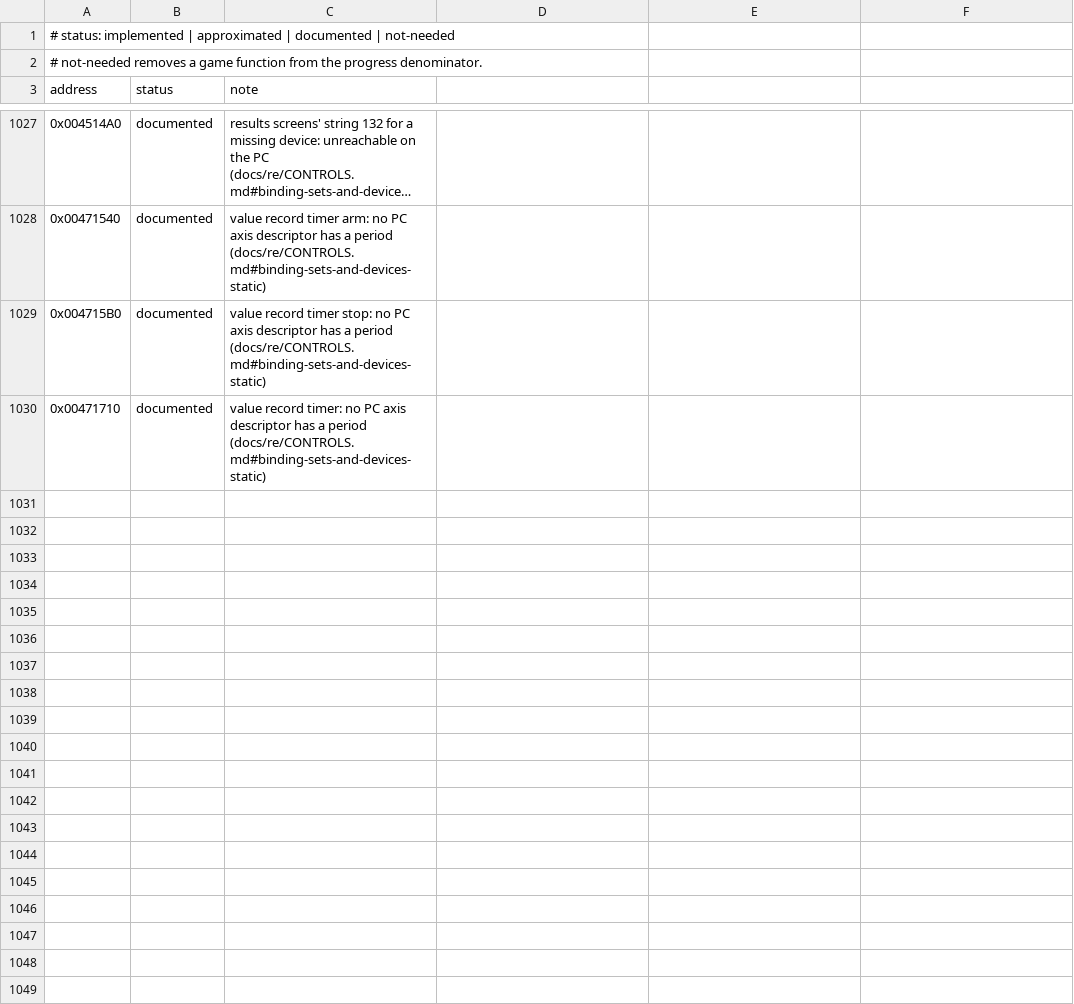
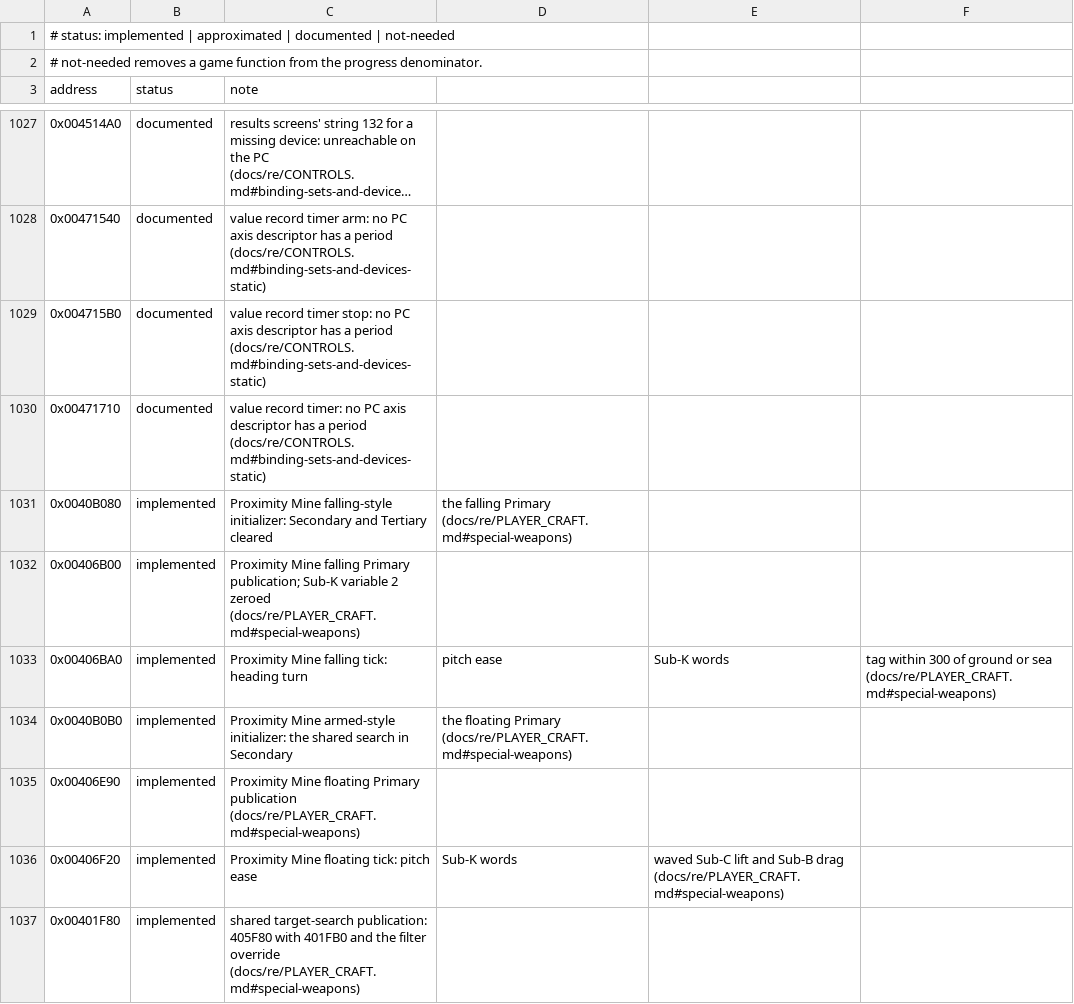
Before and after one commit to xndbogdan/OpenV2K, a CSV file: docs/progress/status.csv, drawn as a sheet; only a part is shown, gaps mark what is left out; long unchanged cells end in …; the diff names each change by its address in the sheet, - before the commit and + after, or states it on an @@ line.

```diff
--- a/docs/progress/status.csv
+++ b/docs/progress/status.csv
+row 1031: 0x0040B080 | implemented | Proximity Mine falling-style initializer: Secondary and Tertiary cleared | the falling Primary (docs/re/PLAYER_CRAFT.md#special-weapons)
+row 1032: 0x00406B00 | implemented | Proximity Mine falling Primary publication; Sub-K variable 2 zeroed (docs/re/PLAYER_CRAFT.md#special-weapons)
+row 1033: 0x00406BA0 | implemented | Proximity Mine falling tick: heading turn | pitch ease | Sub-K words | tag within 300 of ground or sea (docs/re/PLAYER_CRAFT.md#special-weapons)
+row 1034: 0x0040B0B0 | implemented | Proximity Mine armed-style initializer: the shared search in Secondary | the floating Primary (docs/re/PLAYER_CRAFT.md#special-weapons)
+row 1035: 0x00406E90 | implemented | Proximity Mine floating Primary publication (docs/re/PLAYER_CRAFT.md#special-weapons)
+row 1036: 0x00406F20 | implemented | Proximity Mine floating tick: pitch ease | Sub-K words | waved Sub-C lift and Sub-B drag (docs/re/PLAYER_CRAFT.md#special-weapons)
+row 1037: 0x00401F80 | implemented | shared target-search publication: 405F80 with 401FB0 and the filter override (docs/re/PLAYER_CRAFT.md#special-weapons)
```
Also changed, not shown: 21 other files.
